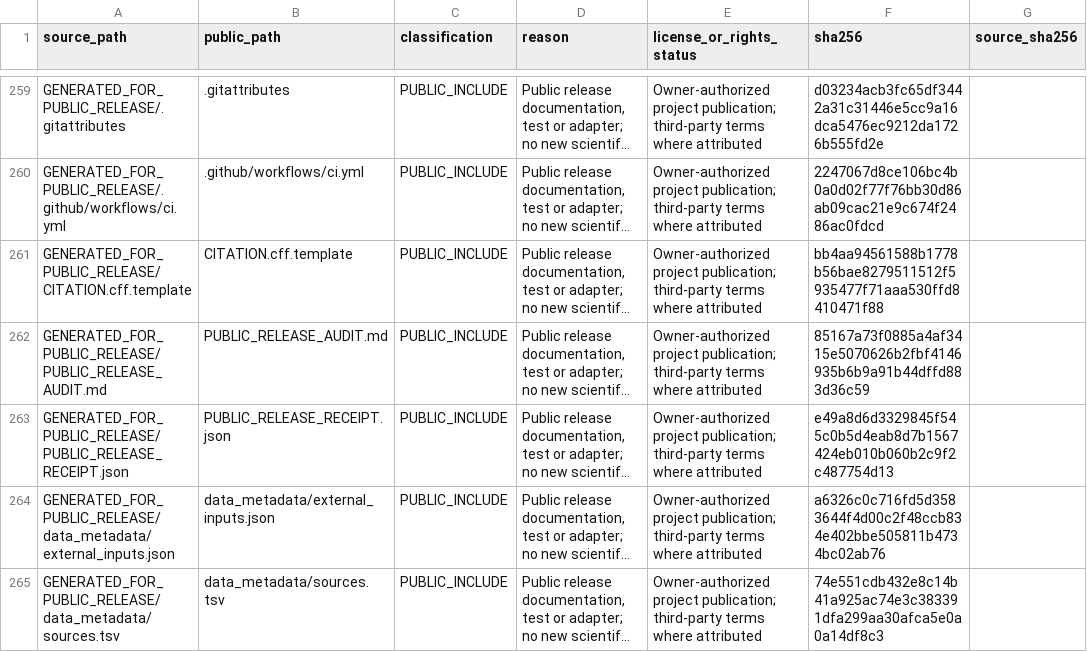
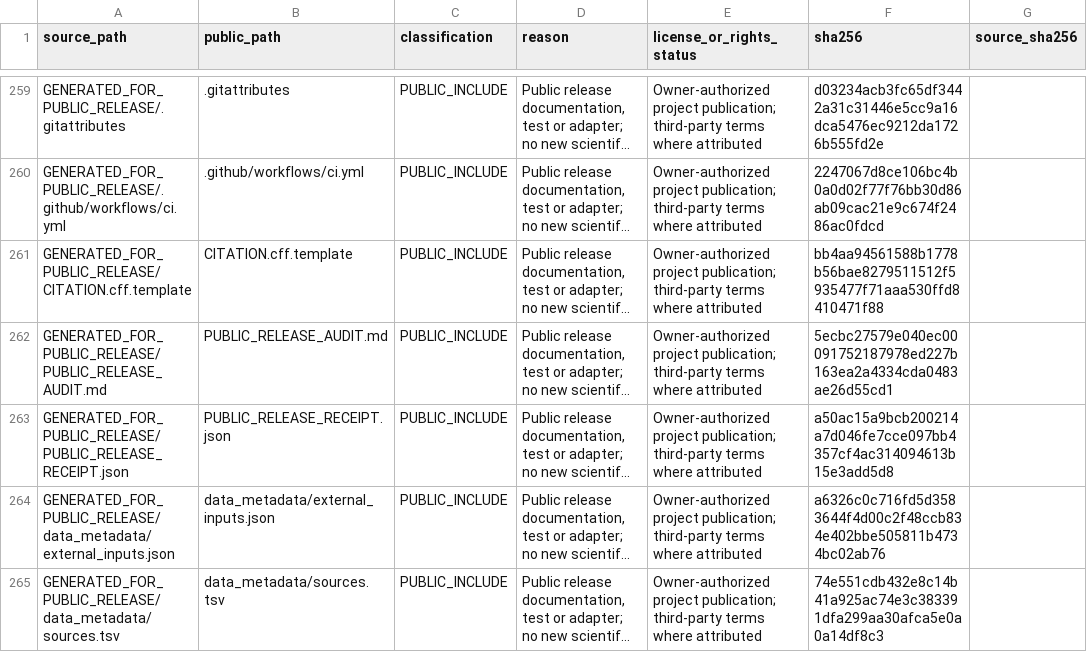
Before and after one commit to jiangboyan0129/DDR-TargetBridge, a TSV file: PUBLIC_FILE_MANIFEST.tsv, drawn as a sheet; only a part is shown, gaps mark what is left out; long unchanged cells end in …; the diff names each change by its address in the sheet, - before the commit and + after, or states it on an @@ line.

Commit message:
Record published release and completed public audit

```diff
--- a/PUBLIC_FILE_MANIFEST.tsv
+++ b/PUBLIC_FILE_MANIFEST.tsv
-F262 (sha256): 85167a73f0885a4af3415e5070626b2fbf4146935b6b9a91b44dffd883d36c59
+F262 (sha256): 5ecbc27579e040ec00091752187978ed227b163ea2a4334cda0483ae26d55cd1
-F263 (sha256): e49a8d6d3329845f545c0b5d4eab8d7b1567424eb010b060b2c9f2c487754d13
+F263 (sha256): a50ac15a9bcb200214a7d046fe7cce097bb4357cf4ac314094613b15e3add5d8
```
Also changed, not shown: provenance/RELEASE_MANIFEST.tsv, 2 other files.
